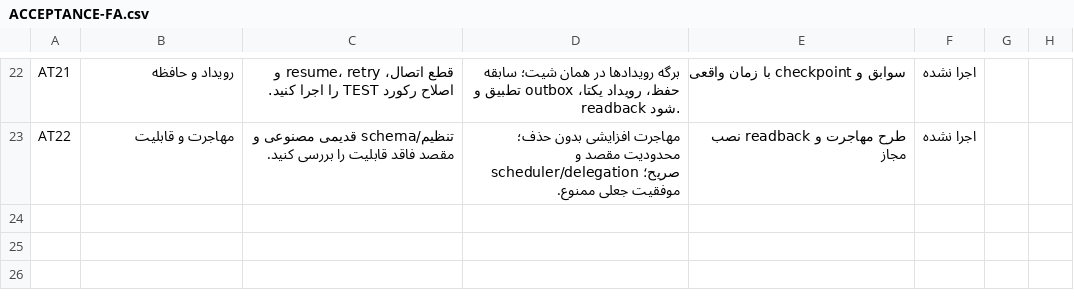
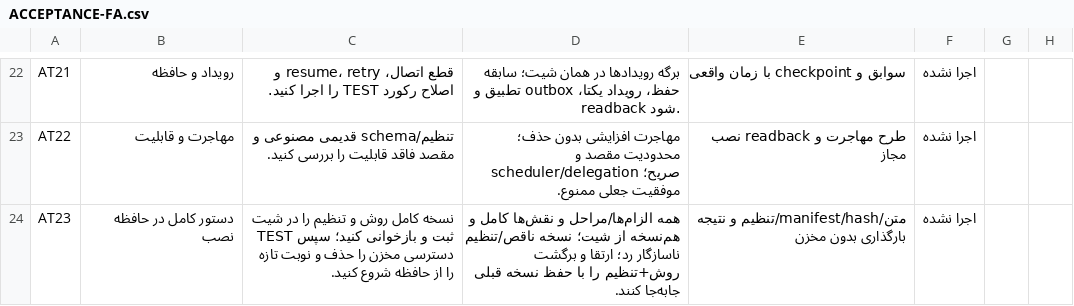
Before and after one commit to Iliyab7/drive-book-library-agent, a CSV file: acceptance/ACCEPTANCE-FA.csv, drawn as a sheet; only a part is shown, gaps mark what is left out; the diff names each change by its address in the sheet, - before the commit and + after, or states it on an @@ line.

```diff
--- a/acceptance/ACCEPTANCE-FA.csv
+++ b/acceptance/ACCEPTANCE-FA.csv
+row 24: AT23 | دستور کامل در حافظه نصب | نسخه کامل روش و تنظیم را در شیت TEST ثبت و بازخوانی کنید؛ سپس دسترسی مخزن را حذف و نوبت تازه را از حافظه شروع کنید. | همه الزام‌ها/مراحل و نقش‌ها کامل و هم‌نسخه از شیت؛ نسخه ناقص/تنظیم ناسازگار رد؛ ارتقا و برگشت روش+تنظیم را با حفظ نسخه قبلی جابه‌جا کنند. | متن/manifest/hash/تنظیم و نتیجه بارگذاری بدون مخزن | اجرا نشده
```
Also changed, not shown: 24 other files.
